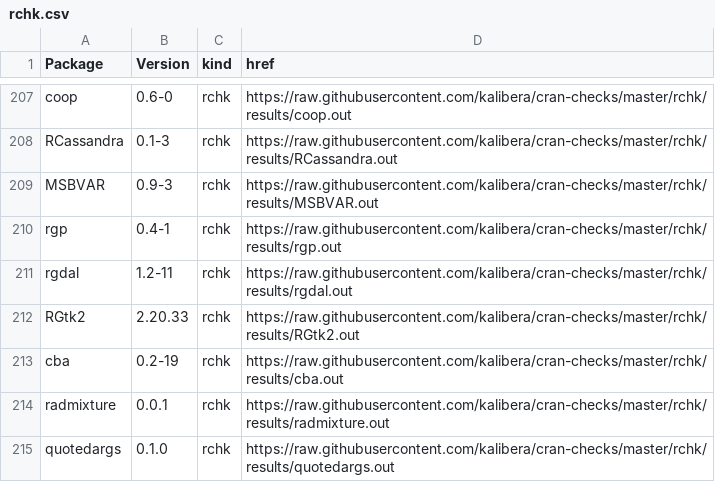
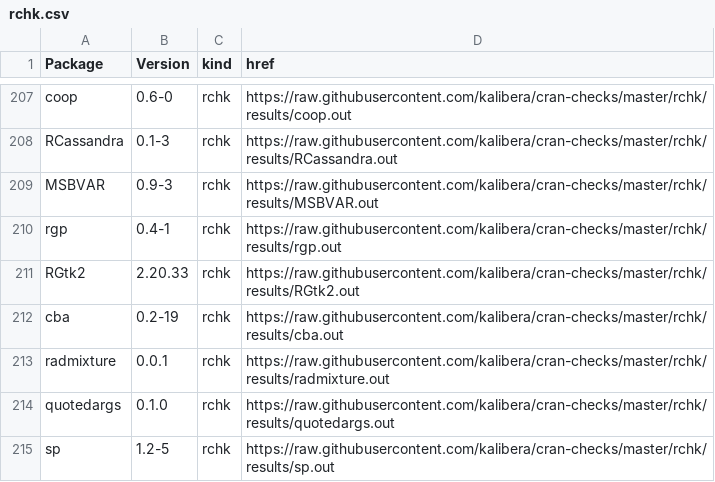
Before and after one commit to kalibera/cran-checks, a CSV file: rchk/rchk.csv, drawn as a sheet; only a part is shown, gaps mark what is left out; the shorter side is filled out with more unchanged rows.

Commit message:
Updated results.

```diff
--- a/rchk/rchk.csv
+++ b/rchk/rchk.csv
@@ -210,3 +210,2 @@ MSBVAR,0.9-3,rchk,https://raw.githubusercontent.com/kalibera/cran-checks/master/
 rgp,0.4-1,rchk,https://raw.githubusercontent.com/kalibera/cran-checks/master/rchk/results/rgp.out
-rgdal,1.2-11,rchk,https://raw.githubusercontent.com/kalibera/cran-checks/master/rchk/results/rgdal.out
 RGtk2,2.20.33,rchk,https://raw.githubusercontent.com/kalibera/cran-checks/master/rchk/results/RGtk2.out
```
Also changed, not shown: 1 other file.
